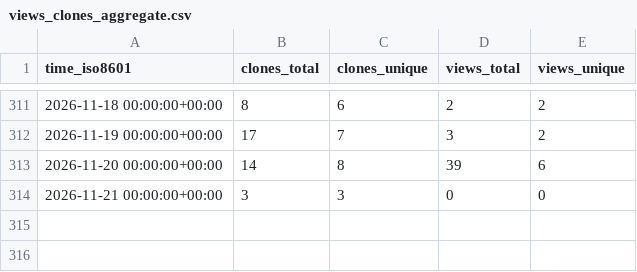
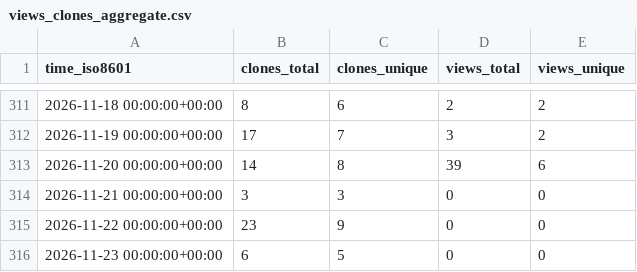
Before and after one commit to coonwg1/ezscore, a CSV file: coonwg1/ezscore/ghrs-data/views_clones_aggregate.csv, drawn as a sheet; only a part is shown, gaps mark what is left out.

```diff
--- a/coonwg1/ezscore/ghrs-data/views_clones_aggregate.csv
+++ b/coonwg1/ezscore/ghrs-data/views_clones_aggregate.csv
@@ -314 +314,3 @@ time_iso8601,clones_total,clones_unique,views_total,views_unique
 2026-11-21 00:00:00+00:00,3,3,0,0
+2026-11-22 00:00:00+00:00,23,9,0,0
+2026-11-23 00:00:00+00:00,6,5,0,0
```
Also changed, not shown: 1 other file.
